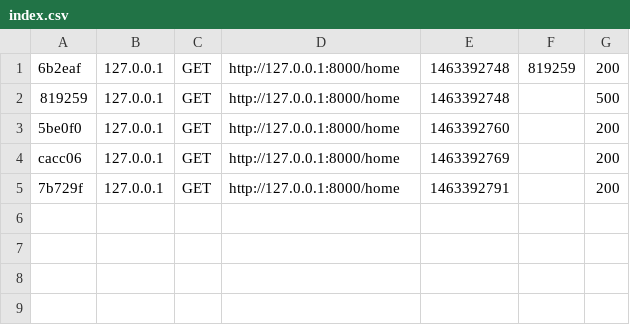
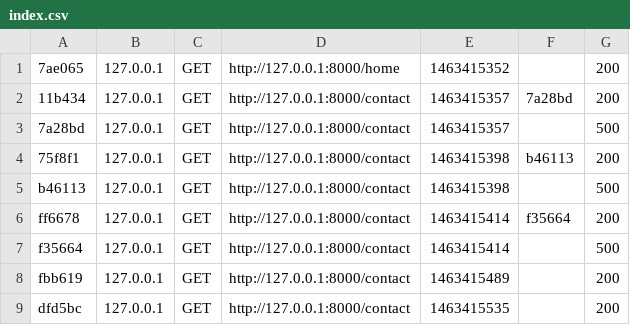
Before and after one commit to cmzyg/qbot, a CSV file: app/cache/dev/profiler/index.csv, drawn as a sheet.

```diff
--- a/app/cache/dev/profiler/index.csv
+++ b/app/cache/dev/profiler/index.csv
@@ -1,5 +1,9 @@
-6b2eaf,127.0.0.1,GET,http://127.0.0.1:8000/home,1463392748,819259,200
-819259,127.0.0.1,GET,http://127.0.0.1:8000/home,1463392748,,500
-5be0f0,127.0.0.1,GET,http://127.0.0.1:8000/home,1463392760,,200
-cacc06,127.0.0.1,GET,http://127.0.0.1:8000/home,1463392769,,200
-7b729f,127.0.0.1,GET,http://127.0.0.1:8000/home,1463392791,,200
+7ae065,127.0.0.1,GET,http://127.0.0.1:8000/home,1463415352,,200
+11b434,127.0.0.1,GET,http://127.0.0.1:8000/contact,1463415357,7a28bd,200
+7a28bd,127.0.0.1,GET,http://127.0.0.1:8000/contact,1463415357,,500
+75f8f1,127.0.0.1,GET,http://127.0.0.1:8000/contact,1463415398,b46113,200
+b46113,127.0.0.1,GET,http://127.0.0.1:8000/contact,1463415398,,500
+ff6678,127.0.0.1,GET,http://127.0.0.1:8000/contact,1463415414,f35664,200
+f35664,127.0.0.1,GET,http://127.0.0.1:8000/contact,1463415414,,500
+fbb619,127.0.0.1,GET,http://127.0.0.1:8000/contact,1463415489,,200
+dfd5bc,127.0.0.1,GET,http://127.0.0.1:8000/contact,1463415535,,200
```
Also changed, not shown: 58 other files.
